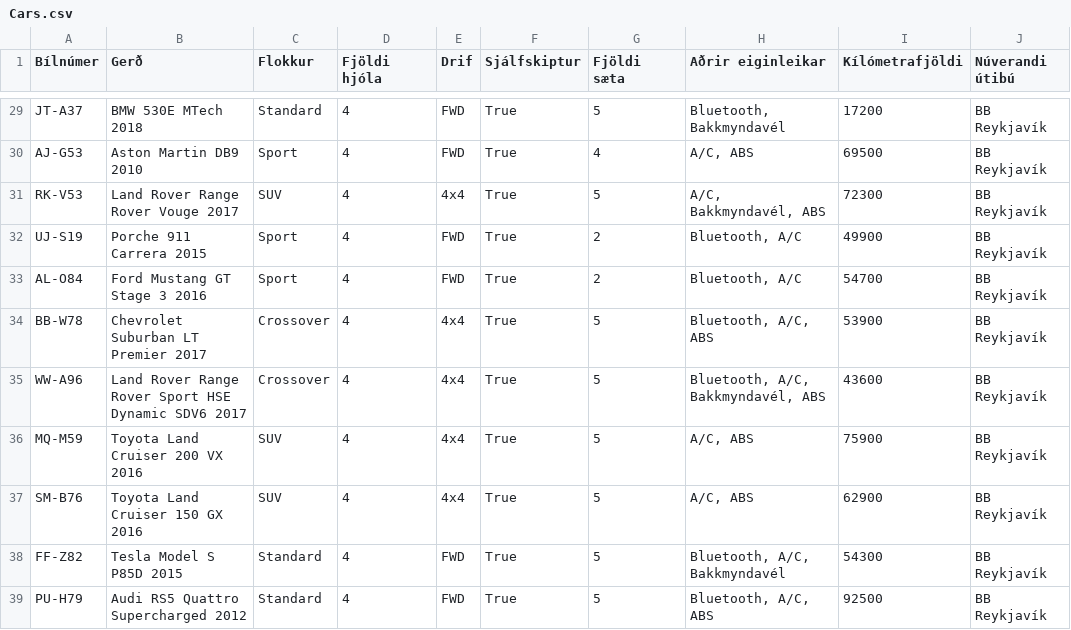
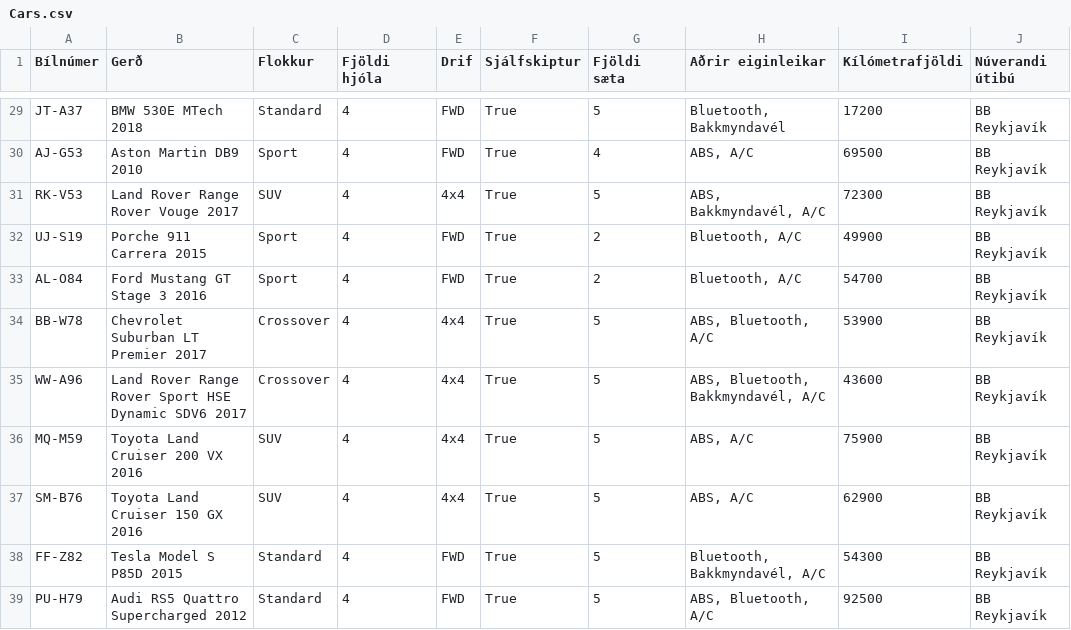
Before and after one commit to GudniNatan/VLN1-Hopur-4-Bilaleiga, a CSV file: data/Cars.csv, drawn as a sheet; only a part is shown, gaps mark what is left out; the diff covers the shown part only.

```diff
--- a/data/Cars.csv
+++ b/data/Cars.csv
@@ -30,2 +30,2 @@ JT-A37;BMW 530E MTech 2018;Standard;4;FWD;True;5;Bluetooth, Bakkmyndavél;17200;
-AJ-G53;Aston Martin DB9 2010;Sport;4;FWD;True;4;A/C, ABS;69500;BB Reykjavík
-RK-V53;Land Rover Range Rover Vouge 2017;SUV;4;4x4;True;5;A/C, Bakkmyndavél, ABS;72300;BB Reykjavík
+AJ-G53;Aston Martin DB9 2010;Sport;4;FWD;True;4; ABS, A/C;69500;BB Reykjavík
+RK-V53;Land Rover Range Rover Vouge 2017;SUV;4;4x4;True;5; ABS,  Bakkmyndavél, A/C;72300;BB Reykjavík
@@ -34,6 +34,6 @@ AL-O84;Ford Mustang GT Stage 3 2016;Sport;4;FWD;True;2;Bluetooth, A/C;54700;BB R
-BB-W78;Chevrolet Suburban LT Premier 2017;Crossover;4;4x4;True;5;Bluetooth, A/C, ABS;53900;BB Reykjavík
-WW-A96;Land Rover Range Rover Sport HSE Dynamic SDV6 2017;Crossover;4;4x4;True;5;Bluetooth, A/C, Bakkmyndavél, ABS;43600;BB Reykjavík
-MQ-M59;Toyota Land Cruiser 200 VX 2016;SUV;4;4x4;True;5;A/C, ABS;75900;BB Reykjavík
-SM-B76;Toyota Land Cruiser 150 GX 2016;SUV;4;4x4;True;5;A/C, ABS;62900;BB Reykjavík
-FF-Z82;Tesla Model S P85D 2015;Standard;4;FWD;True;5;Bluetooth, A/C, Bakkmyndavél;54300;BB Reykjavík
-PU-H79;Audi RS5 Quattro Supercharged 2012;Standard;4;FWD;True;5;Bluetooth, A/C, ABS;92500;BB Reykjavík
+BB-W78;Chevrolet Suburban LT Premier 2017;Crossover;4;4x4;True;5; ABS, Bluetooth,  A/C;53900;BB Reykjavík
+WW-A96;Land Rover Range Rover Sport HSE Dynamic SDV6 2017;Crossover;4;4x4;True;5; ABS, Bluetooth,  Bakkmyndavél,  A/C;43600;BB Reykjavík
+MQ-M59;Toyota Land Cruiser 200 VX 2016;SUV;4;4x4;True;5; ABS, A/C;75900;BB Reykjavík
+SM-B76;Toyota Land Cruiser 150 GX 2016;SUV;4;4x4;True;5; ABS, A/C;62900;BB Reykjavík
+FF-Z82;Tesla Model S P85D 2015;Standard;4;FWD;True;5;Bluetooth,  Bakkmyndavél,  A/C;54300;BB Reykjavík
+PU-H79;Audi RS5 Quattro Supercharged 2012;Standard;4;FWD;True;5; ABS, Bluetooth,  A/C;92500;BB Reykjavík
```
Also changed, not shown: 29 edited cells elsewhere in this file, data/RentOrders.csv, 3 other files.
